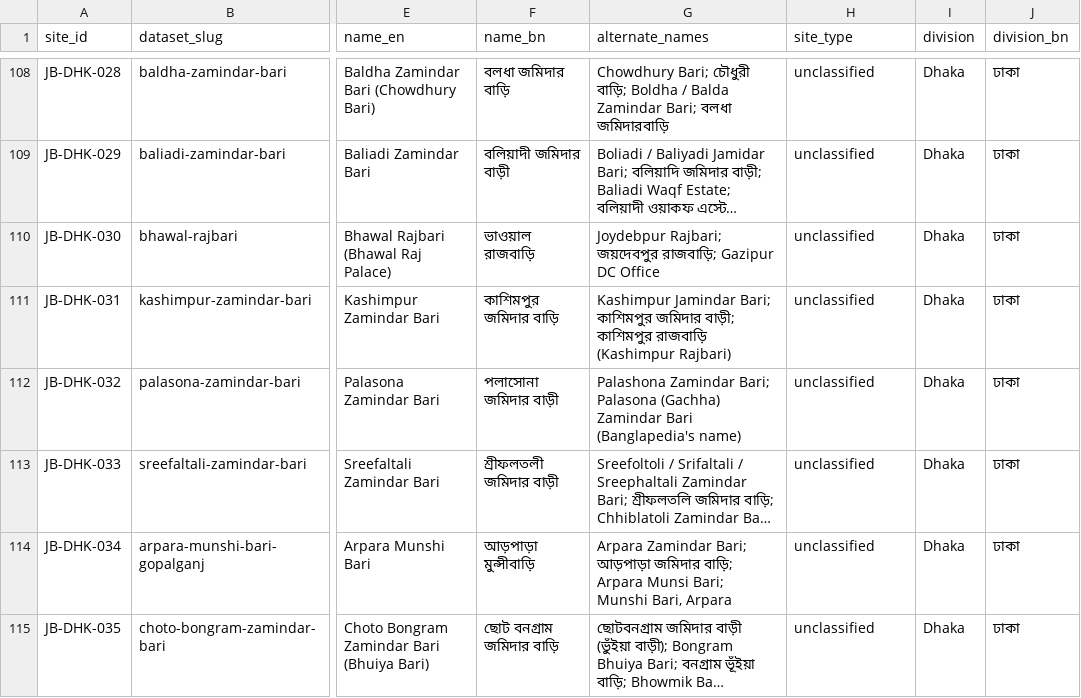
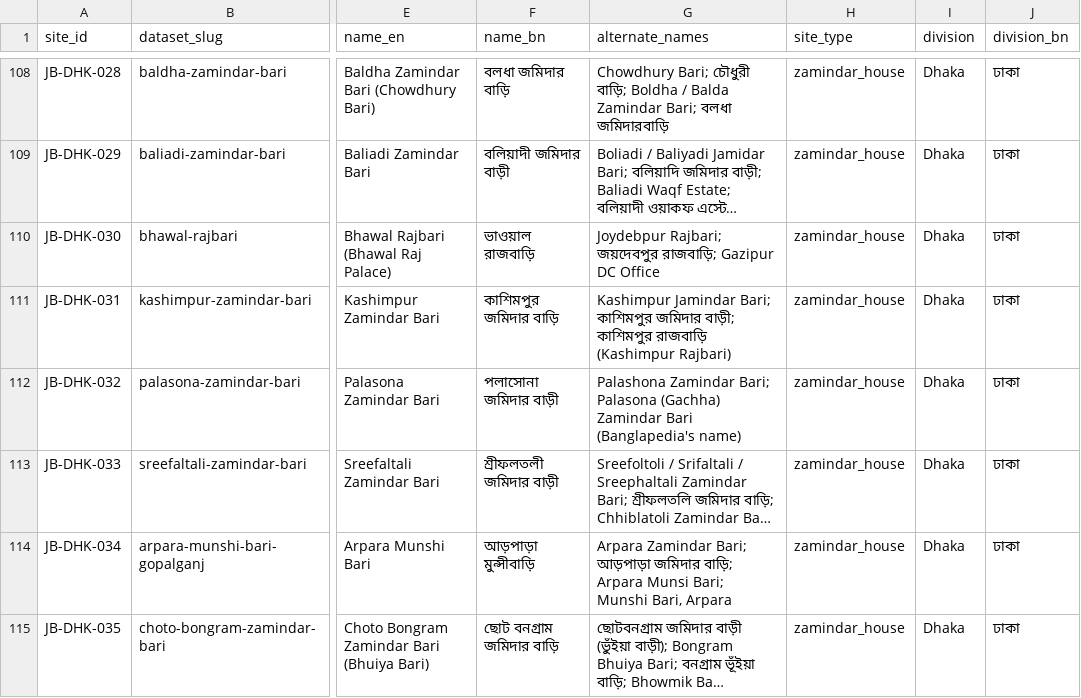
Before and after one commit to Shojibmahmud/jomidarpedia, a CSV file: data/csv/sites.csv, drawn as a sheet; only a part is shown, gaps mark what is left out; long unchanged cells end in …; the diff covers the shown part only; the diff names each change by its address in the sheet, - before the commit and + after, or states it on an @@ line.

```diff
--- a/data/csv/sites.csv
+++ b/data/csv/sites.csv
-H108:H115 (site_type): unclassified
+H108:H115 (site_type): zamindar_house
```
Also changed, not shown: 71 edited cells elsewhere in this file, 2 other files.
